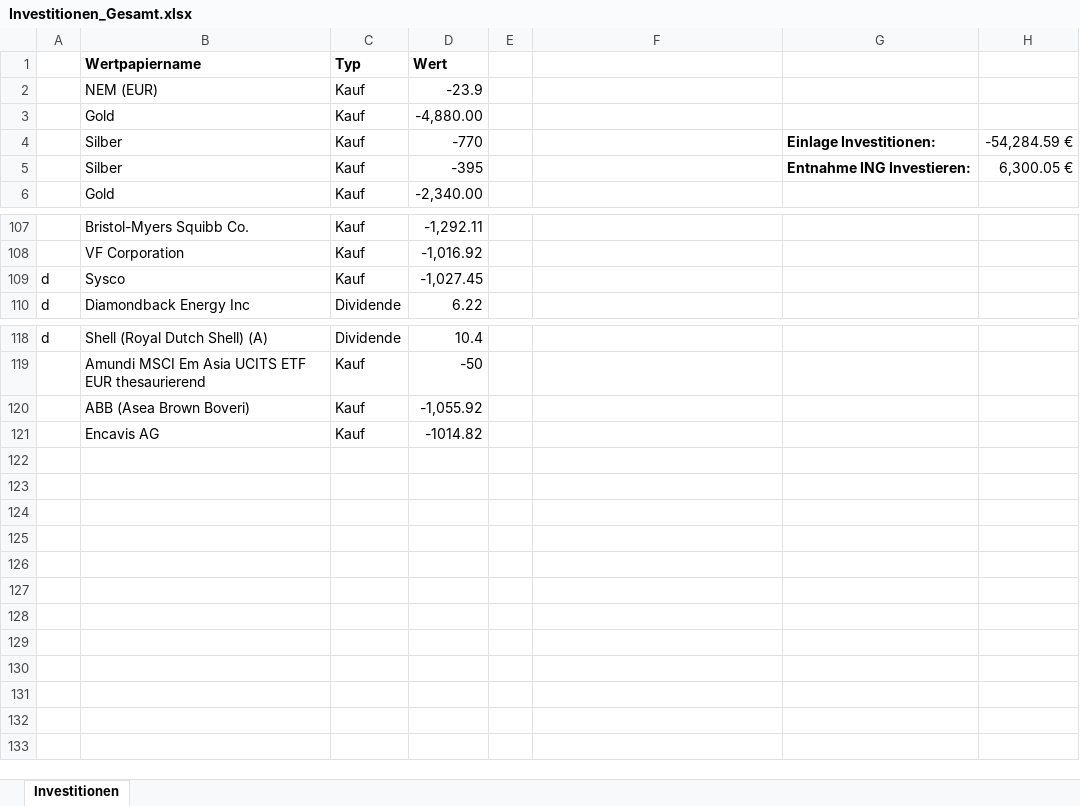
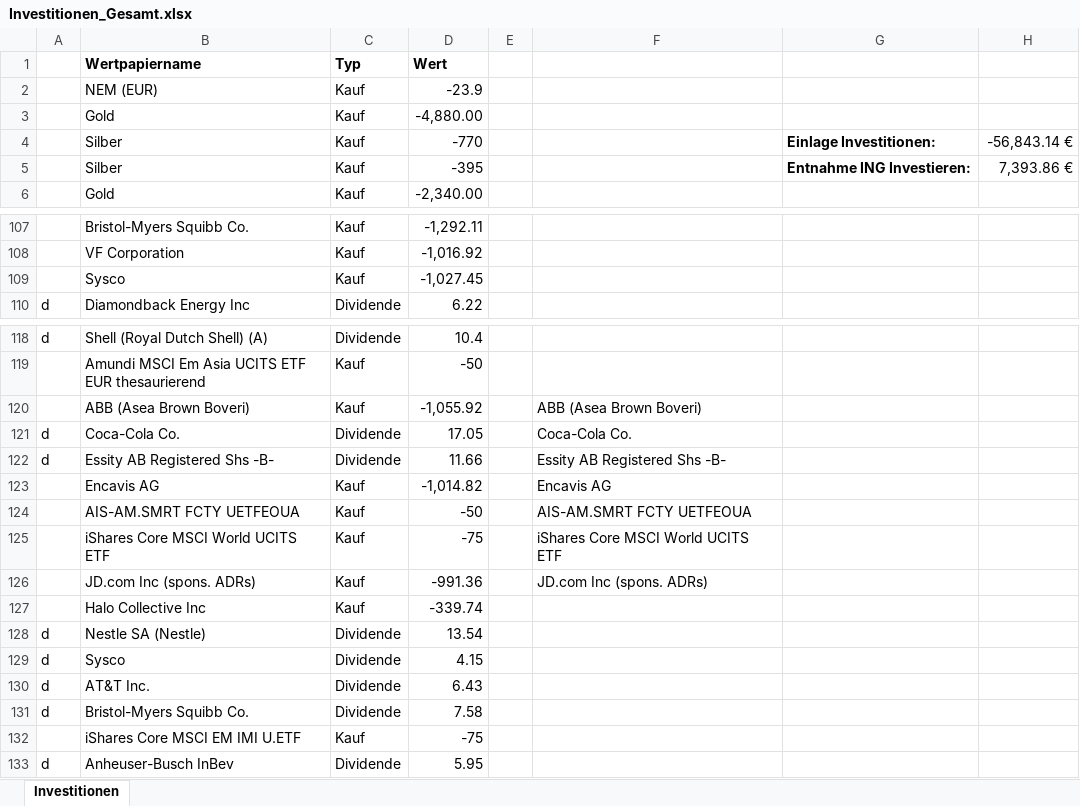
Before and after one commit to re1nsch/my_stock_data, an Excel workbook: portfolio_performance/data/Investitionen_Gesamt.xlsx, sheet Investitionen, drawn as a sheet; only a part is shown, gaps mark what is left out; values as stored, in another font and other column widths than the file's, no borders; removed rows and columns are numbered as before the commit, all else as after; the diff names each change by its address in the sheet, - before the commit and + after, or states it on an @@ line.

```diff
--- a/portfolio_performance/data/Investitionen_Gesamt.xlsx (sheet Investitionen)
+++ b/portfolio_performance/data/Investitionen_Gesamt.xlsx (sheet Investitionen)
-H4: -54,284.59 €
+H4: -56,843.14 €
-H5: 6,300.05 €
+H5: 7,393.86 €
-A109: d
+A109: (empty)
-F120: (empty)
+F120: ABB (Asea Brown Boveri)
-row 121:  | Encavis AG | Kauf | -1014.82
+row 121: d | Coca-Cola Co. | Dividende | 17.05 |  | Coca-Cola Co.
+row 122: d | Essity AB Registered Shs -B- | Dividende | 11.66 |  | Essity AB Registered Shs -B-
+row 123:  | Encavis AG | Kauf | -1,014.82 |  | Encavis AG
+row 124:  | AIS-AM.SMRT FCTY UETFEOUA | Kauf | -50 |  | AIS-AM.SMRT FCTY UETFEOUA
+row 125:  | iShares Core MSCI World UCITS ETF | Kauf | -75 |  | iShares Core MSCI World UCITS ETF
+row 126:  | JD.com Inc (spons. ADRs) | Kauf | -991.36 |  | JD.com Inc (spons. ADRs)
+row 127:  | Halo Collective Inc | Kauf | -339.74
+row 128: d | Nestle SA (Nestle) | Dividende | 13.54
+row 129: d | Sysco | Dividende | 4.15
+row 130: d | AT&T Inc. | Dividende | 6.43
+row 131: d | Bristol-Myers Squibb Co. | Dividende | 7.58
+row 132:  | iShares Core MSCI EM IMI U.ETF | Kauf | -75
+row 133: d | Anheuser-Busch InBev | Dividende | 5.95
```
Also changed, not shown: 5 other files.
